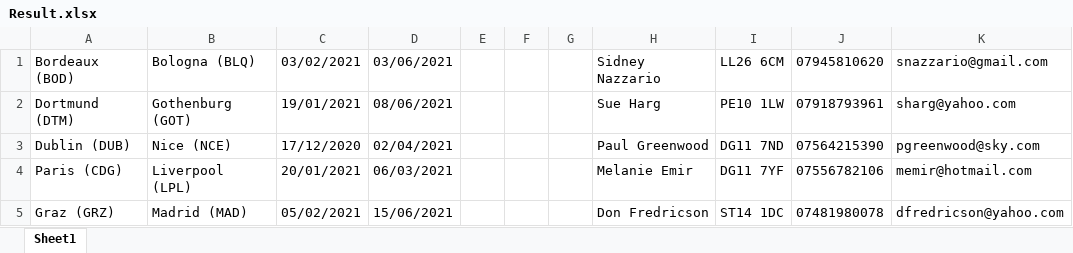
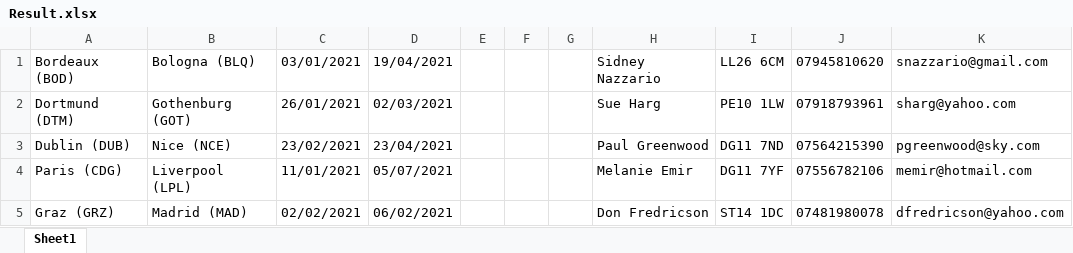
Before and after one commit to DineshSaravanan-e5/rpatraining, an Excel workbook: ReadMailAttachment/Result.xlsx, sheet Sheet1, drawn as a sheet; values as stored, in another font and other column widths than the file's, no borders; the diff names each change by its address in the sheet, - before the commit and + after, or states it on an @@ line.

```diff
--- a/ReadMailAttachment/Result.xlsx (sheet Sheet1)
+++ b/ReadMailAttachment/Result.xlsx (sheet Sheet1)
-C1: 03/02/2021
+C1: 03/01/2021
-D1: 03/06/2021
+D1: 19/04/2021
-C2: 19/01/2021
+C2: 26/01/2021
-D2: 08/06/2021
+D2: 02/03/2021
-C3: 17/12/2020
+C3: 23/02/2021
-D3: 02/04/2021
+D3: 23/04/2021
-C4: 20/01/2021
+C4: 11/01/2021
-D4: 06/03/2021
+D4: 05/07/2021
-C5: 05/02/2021
+C5: 02/02/2021
-D5: 15/06/2021
+D5: 06/02/2021
```
Also changed, not shown: 53 other files.
